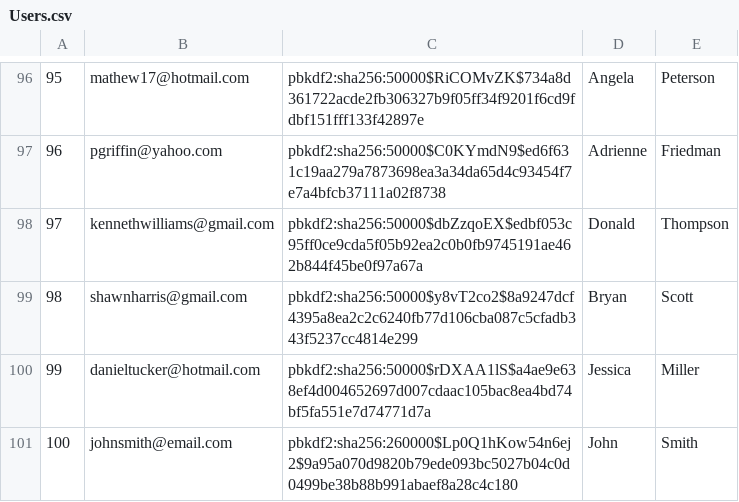
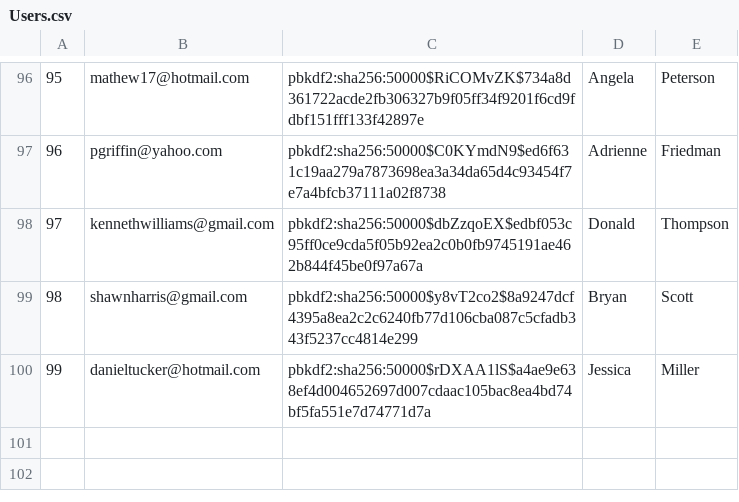
Before and after one commit to dsu2/Mini-Amazon-316, a CSV file: db/generated/Users.csv, drawn as a sheet; only a part is shown, gaps mark what is left out.

```diff
--- a/db/generated/Users.csv
+++ b/db/generated/Users.csv
@@ -100,2 +100 @@
 "99","danieltucker@hotmail.com","pbkdf2:sha256:50000$rDXAA1lS$a4ae9e638ef4d004652697d007cdaac105bac8ea4bd74bf5fa551e7d74771d7a","Jessica","Miller"
-"100","johnsmith@email.com", "pbkdf2:sha256:260000$Lp0Q1hKow54n6ej2$9a95a070d9820b79ede093bc5027b04c0d0499be38b88b991abaef8a28c4c180", "John","Smith"
```
Also changed, not shown: db/generated/Purchases.csv, 2 other files.
